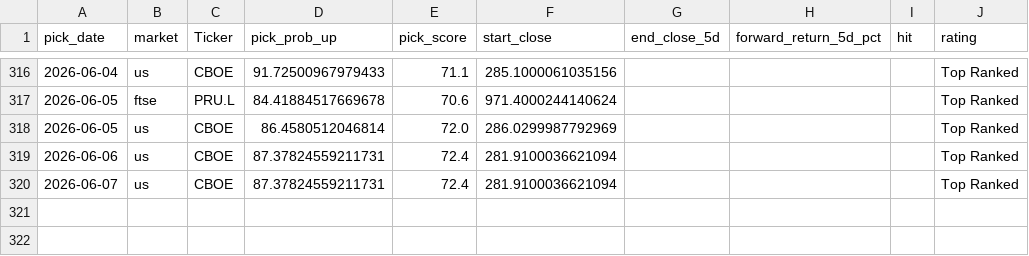
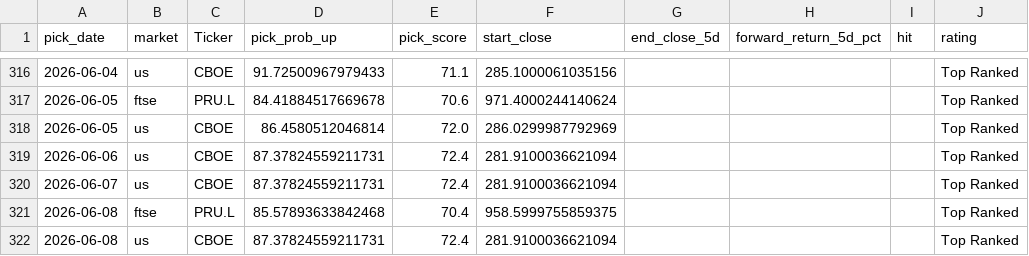
Before and after one commit to Toby0603/AlphaRank, a CSV file: performance_history.csv, drawn as a sheet; only a part is shown, gaps mark what is left out; the diff names each change by its address in the sheet, - before the commit and + after, or states it on an @@ line.

```diff
--- a/performance_history.csv
+++ b/performance_history.csv
+row 321: 2026-06-08 | ftse | PRU.L | 85.57893633842468 | 70.4 | 958.5999755859375 |  |  |  | Top Ranked
+row 322: 2026-06-08 | us | CBOE | 87.37824559211731 | 72.4 | 281.9100036621094 |  |  |  | Top Ranked
```
Also changed, not shown: benchmark_summary.csv, results_core.csv, 3 other files.
